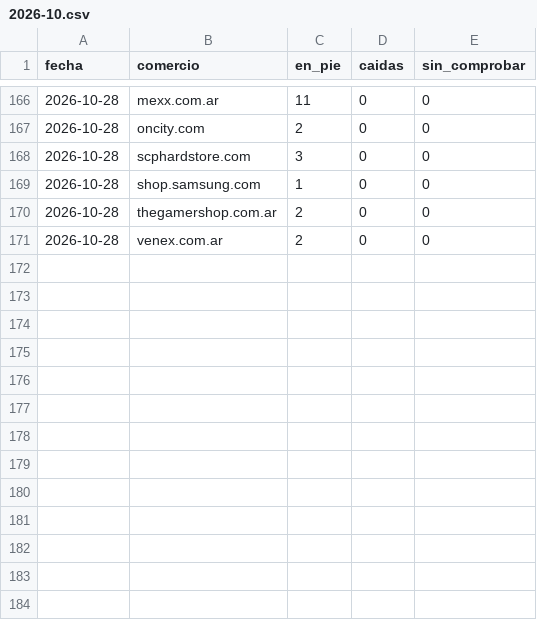
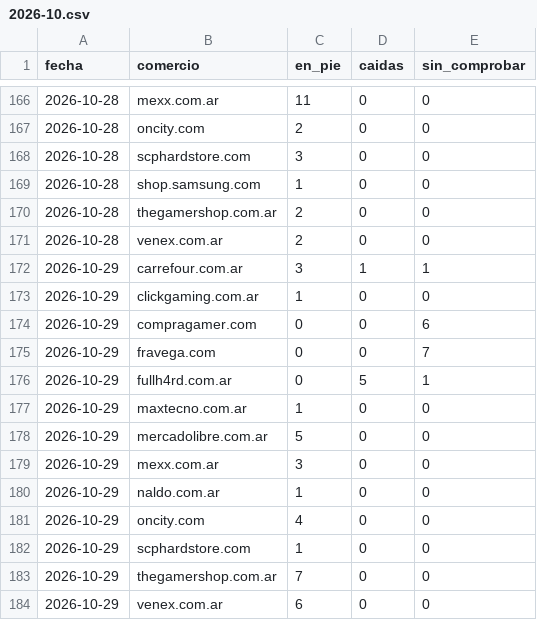
Before and after one commit to luismarceloescudero-debug/la-pichincha, a CSV file: verificacion/2026-10.csv, drawn as a sheet; only a part is shown, gaps mark what is left out; the diff names each change by its address in the sheet, - before the commit and + after, or states it on an @@ line.

```diff
--- a/verificacion/2026-10.csv
+++ b/verificacion/2026-10.csv
+row 172: 2026-10-29 | carrefour.com.ar | 3 | 1 | 1
+row 173: 2026-10-29 | clickgaming.com.ar | 1 | 0 | 0
+row 174: 2026-10-29 | compragamer.com | 0 | 0 | 6
+row 175: 2026-10-29 | fravega.com | 0 | 0 | 7
+row 176: 2026-10-29 | fullh4rd.com.ar | 0 | 5 | 1
+row 177: 2026-10-29 | maxtecno.com.ar | 1 | 0 | 0
+row 178: 2026-10-29 | mercadolibre.com.ar | 5 | 0 | 0
+row 179: 2026-10-29 | mexx.com.ar | 3 | 0 | 0
+row 180: 2026-10-29 | naldo.com.ar | 1 | 0 | 0
+row 181: 2026-10-29 | oncity.com | 4 | 0 | 0
+row 182: 2026-10-29 | scphardstore.com | 1 | 0 | 0
+row 183: 2026-10-29 | thegamershop.com.ar | 7 | 0 | 0
+row 184: 2026-10-29 | venex.com.ar | 6 | 0 | 0
```
